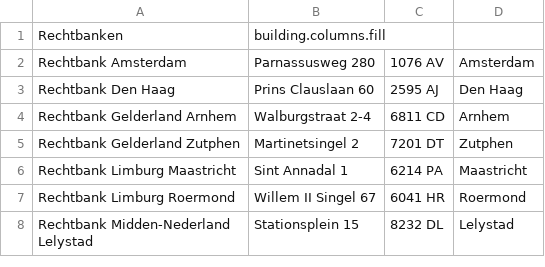
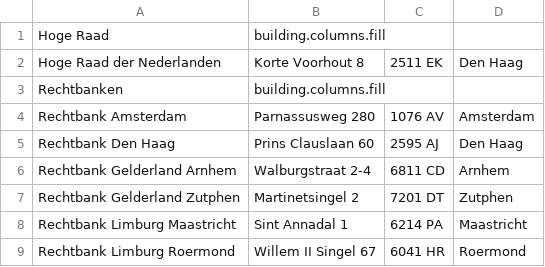
Before and after one commit to Cyberlawyer84/appsvooradvocaten.nl, a CSV file: afstanden/csv/rechtbanken-gerechten.csv, drawn as a sheet; only a part is shown; the shorter side is filled out with more unchanged rows; the diff covers the shown part only; the diff names each change by its address in the sheet, - before the commit and + after, or states it on an @@ line.

```diff
--- a/afstanden/csv/rechtbanken-gerechten.csv
+++ b/afstanden/csv/rechtbanken-gerechten.csv
+row 1: Hoge Raad | building.columns.fill
+row 2: Hoge Raad der Nederlanden | Korte Voorhout 8 | 2511 EK | Den Haag
```
Also changed, not shown: 28 added rows elsewhere in this file, afstanden/csv/detentie-klinieken.csv, 2 other files.
